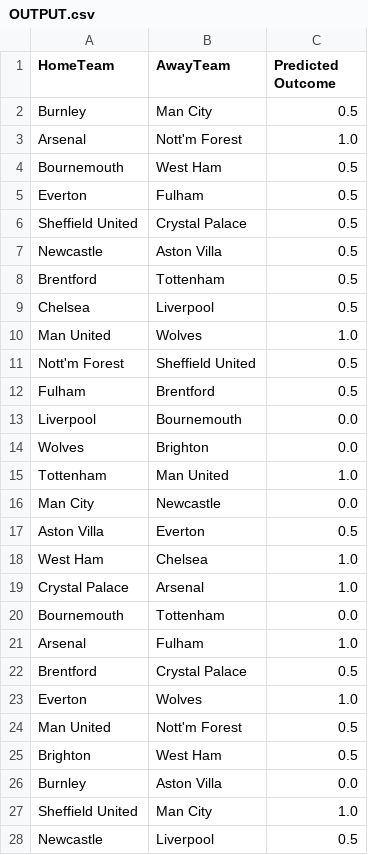
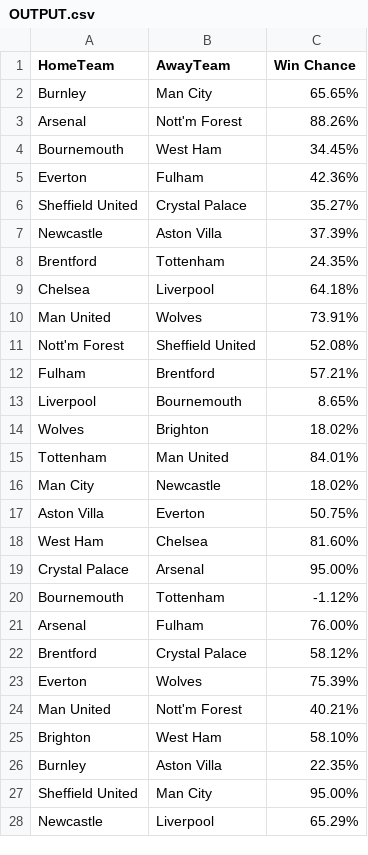
Before and after one commit to safinrashid/Predict-Premier-League, a CSV file: OUTPUT.csv, drawn as a sheet; only a part is shown; the diff covers the shown part only.

Commit message:
win chances

```diff
--- a/OUTPUT.csv
+++ b/OUTPUT.csv
@@ -1,28 +1,28 @@
-HomeTeam,AwayTeam,Predicted Outcome
-Burnley,Man City,0.5
-Arsenal,Nott'm Forest,1.0
-Bournemouth,West Ham,0.5
-Everton,Fulham,0.5
-Sheffield United,Crystal Palace,0.5
-Newcastle,Aston Villa,0.5
-Brentford,Tottenham,0.5
-Chelsea,Liverpool,0.5
-Man United,Wolves,1.0
-Nott'm Forest,Sheffield United,0.5
-Fulham,Brentford,0.5
-Liverpool,Bournemouth,0.0
-Wolves,Brighton,0.0
-Tottenham,Man United,1.0
-Man City,Newcastle,0.0
-Aston Villa,Everton,0.5
-West Ham,Chelsea,1.0
-Crystal Palace,Arsenal,1.0
-Bournemouth,Tottenham,0.0
-Arsenal,Fulham,1.0
-Brentford,Crystal Palace,0.5
-Everton,Wolves,1.0
-Man United,Nott'm Forest,0.5
-Brighton,West Ham,0.5
-Burnley,Aston Villa,0.0
-Sheffield United,Man City,1.0
-Newcastle,Liverpool,0.5
+HomeTeam,AwayTeam,Win Chance
+Burnley,Man City,65.65%
+Arsenal,Nott'm Forest,88.26%
+Bournemouth,West Ham,34.45%
+Everton,Fulham,42.36%
+Sheffield United,Crystal Palace,35.27%
+Newcastle,Aston Villa,37.39%
+Brentford,Tottenham,24.35%
+Chelsea,Liverpool,64.18%
+Man United,Wolves,73.91%
+Nott'm Forest,Sheffield United,52.08%
+Fulham,Brentford,57.21%
+Liverpool,Bournemouth,8.65%
+Wolves,Brighton,18.02%
+Tottenham,Man United,84.01%
+Man City,Newcastle,18.02%
+Aston Villa,Everton,50.75%
+West Ham,Chelsea,81.60%
+Crystal Palace,Arsenal,95.00%
+Bournemouth,Tottenham,-1.12%
+Arsenal,Fulham,76.00%
+Brentford,Crystal Palace,58.12%
+Everton,Wolves,75.39%
+Man United,Nott'm Forest,40.21%
+Brighton,West Ham,58.10%
+Burnley,Aston Villa,22.35%
+Sheffield United,Man City,95.00%
+Newcastle,Liverpool,65.29%
```
Also changed, not shown: 90 edited cells elsewhere in this file, catboost_info/time_left.tsv, 3 other files.
